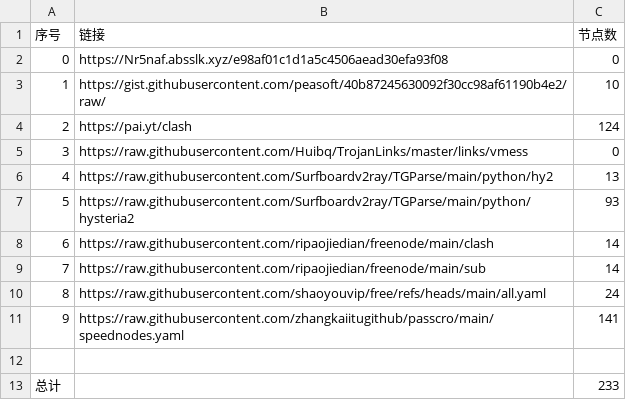
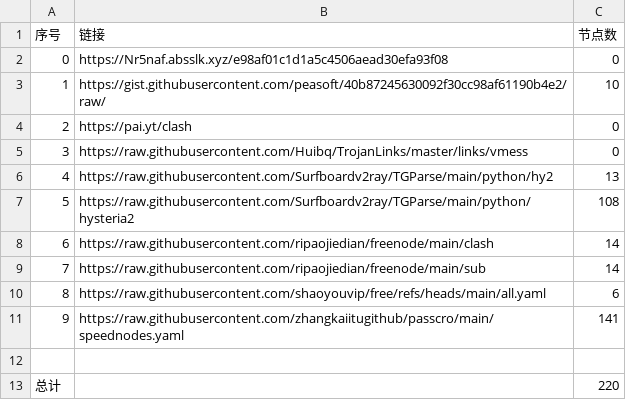
Before and after one commit to csnr5588/AutoMergePublicNodes, a CSV file: list_result.csv, drawn as a sheet.

```diff
--- a/list_result.csv
+++ b/list_result.csv
@@ -3,11 +3,11 @@
 1,https://gist.githubusercontent.com/peasoft/40b87245630092f30cc98af61190b4e2/raw/,10
-2,https://pai.yt/clash,124
+2,https://pai.yt/clash,0
 3,https://raw.githubusercontent.com/Huibq/TrojanLinks/master/links/vmess,0
 4,https://raw.githubusercontent.com/Surfboardv2ray/TGParse/main/python/hy2,13
-5,https://raw.githubusercontent.com/Surfboardv2ray/TGParse/main/python/hysteria2,93
+5,https://raw.githubusercontent.com/Surfboardv2ray/TGParse/main/python/hysteria2,108
 6,https://raw.githubusercontent.com/ripaojiedian/freenode/main/clash,14
 7,https://raw.githubusercontent.com/ripaojiedian/freenode/main/sub,14
-8,https://raw.githubusercontent.com/shaoyouvip/free/refs/heads/main/all.yaml,24
+8,https://raw.githubusercontent.com/shaoyouvip/free/refs/heads/main/all.yaml,6
 9,https://raw.githubusercontent.com/zhangkaiitugithub/passcro/main/speednodes.yaml,141
 
-总计,,233
+总计,,220
```
Also changed, not shown: 17 other files.
